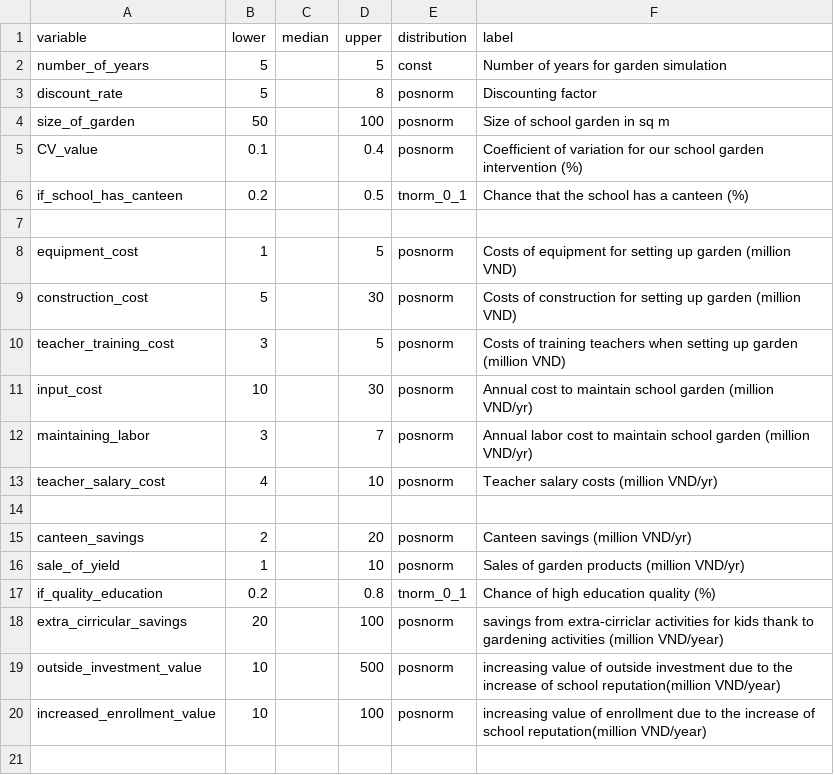
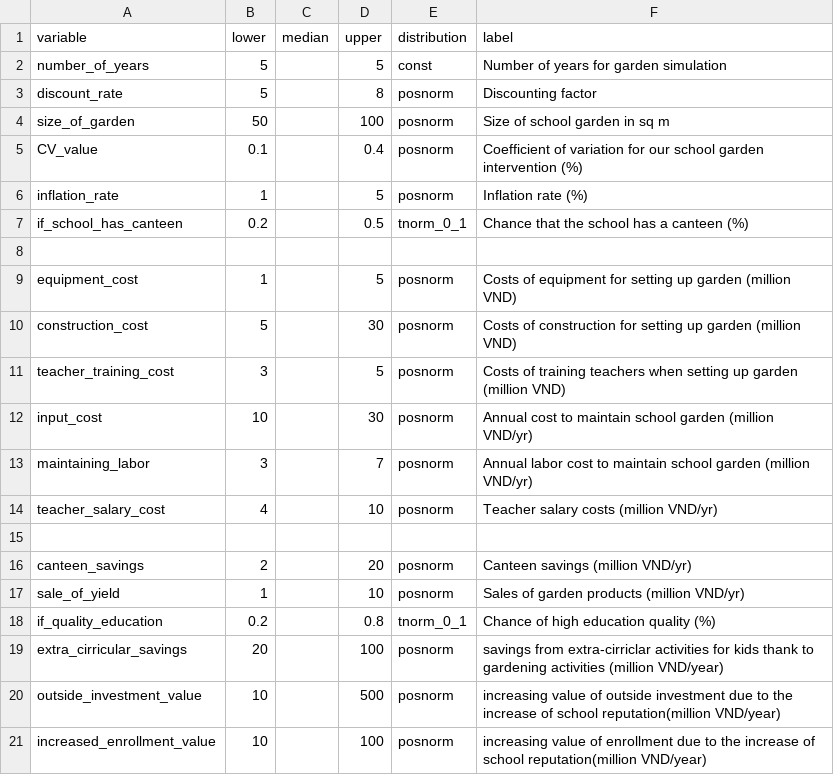
Before and after one commit to CWWhitney/nifam_codas_school_garden, a CSV file: inputs_school_garden.csv, drawn as a sheet; the diff names each change by its address in the sheet, - before the commit and + after, or states it on an @@ line.

```diff
--- a/inputs_school_garden.csv
+++ b/inputs_school_garden.csv
+row 6: inflation_rate | 1 |  | 5 | posnorm | Inflation rate (%)
```
Also changed, not shown: 1 other file.
